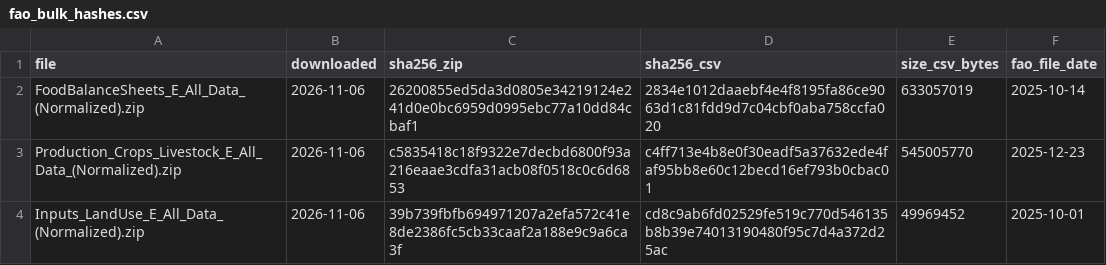
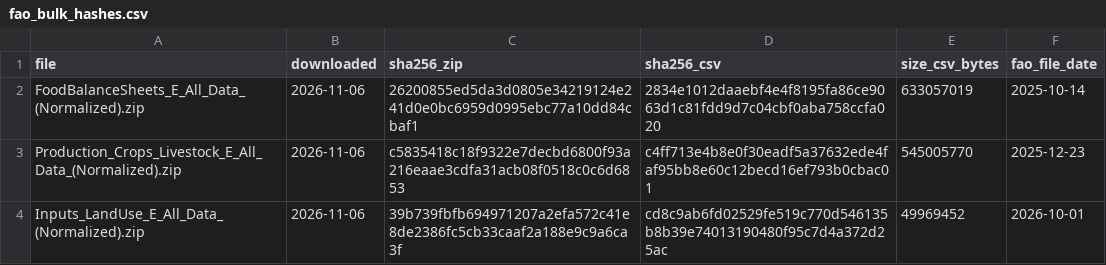
Before and after one commit to MurrayLane/carrying-capacity-dashboard, a CSV file: qa/fao_bulk_hashes.csv, drawn as a sheet.

```diff
--- a/qa/fao_bulk_hashes.csv
+++ b/qa/fao_bulk_hashes.csv
@@ -3,2 +3,2 @@ FoodBalanceSheets_E_All_Data_(Normalized).zip,2026-11-06,26200855ed5da3d0805e342
 Production_Crops_Livestock_E_All_Data_(Normalized).zip,2026-11-06,c5835418c18f9322e7decbd6800f93a216eaae3cdfa31acb08f0518c0c6d6853,c4ff713e4b8e0f30eadf5a37632ede4faf95bb8e60c12becd16ef793b0cbac01,545005770,2025-12-23
-Inputs_LandUse_E_All_Data_(Normalized).zip,2026-11-06,39b739fbfb694971207a2efa572c41e8de2386fc5cb33caaf2a188e9c9a6ca3f,cd8c9ab6fd02529fe519c770d546135b8b39e74013190480f95c7d4a372d25ac,49969452,2025-10-01
+Inputs_LandUse_E_All_Data_(Normalized).zip,2026-11-06,39b739fbfb694971207a2efa572c41e8de2386fc5cb33caaf2a188e9c9a6ca3f,cd8c9ab6fd02529fe519c770d546135b8b39e74013190480f95c7d4a372d25ac,49969452,2026-10-01
```
Also changed, not shown: qa/defects.csv, 2 other files.
